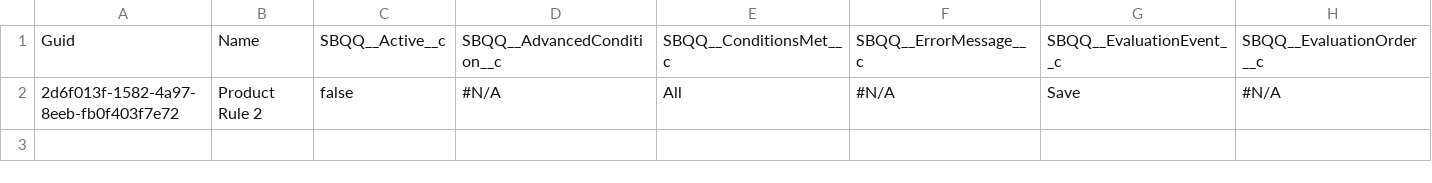
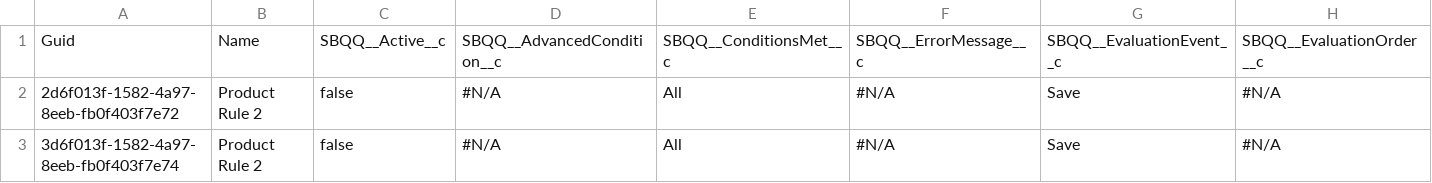
Before and after one commit to prodlytestuser/DTest3, a CSV file: force-app/main/default/SBQQ__ProductRule__c.csv, drawn as a sheet; only a part is shown; rows hold the shown columns only; the diff names each change by its address in the sheet, - before the commit and + after, or states it on an @@ line.

Commit message:
new row

```diff
--- a/force-app/main/default/SBQQ__ProductRule__c.csv
+++ b/force-app/main/default/SBQQ__ProductRule__c.csv
+row 3: 3d6f013f-1582-4a97-8eeb-fb0f403f7e74 | Product Rule 2 | false | #N/A | All | #N/A | Save | #N/A
```
